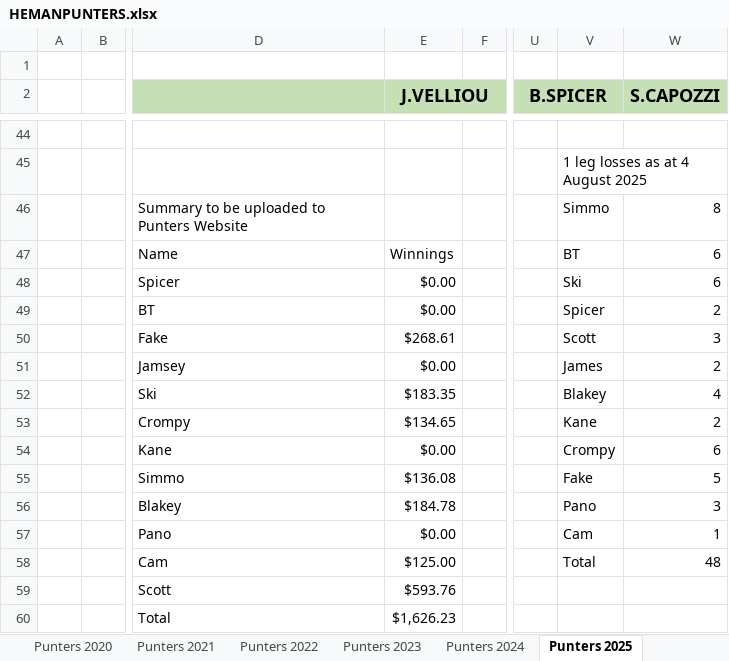
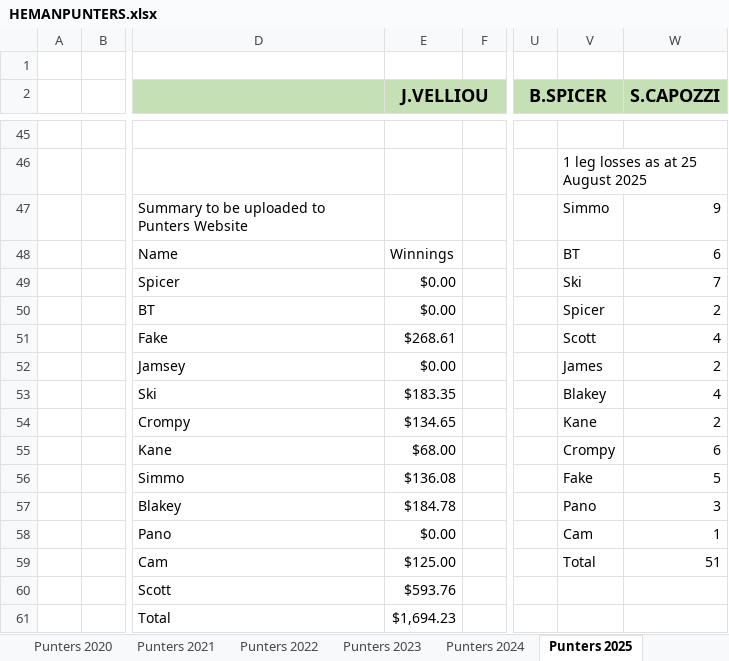
Before and after one commit to BrentonTurnor/seeMore, an Excel workbook: public/Data/HEMANPUNTERS.xlsx, sheet Punters 2025, drawn as a sheet; only a part is shown, gaps mark what is left out; values as stored, in another font and other column widths than the file's, no borders; addresses are those after the commit; the diff covers the shown part only; the diff names each change by its address in the sheet, - before the commit and + after, or states it on an @@ line.

```diff
--- a/public/Data/HEMANPUNTERS.xlsx (sheet Punters 2025)
+++ b/public/Data/HEMANPUNTERS.xlsx (sheet Punters 2025)
-V46: 1 leg losses as at 4 August 2025
+V46: 1 leg losses as at 25 August 2025
-W47 (S.CAPOZZI): 8
+W47 (S.CAPOZZI): 9
-W49 (S.CAPOZZI): 6
+W49 (S.CAPOZZI): 7
-W51 (S.CAPOZZI): 3
+W51 (S.CAPOZZI): 4
-E55 (J.VELLIOU): $0.00
+E55 (J.VELLIOU): $68.00
-W59 (S.CAPOZZI): 48
+W59 (S.CAPOZZI): 51
-E61 (J.VELLIOU): $1,626.23
+E61 (J.VELLIOU): $1,694.23
```
Also changed, not shown: 11 added rows, 10 removed rows and 47 edited cells elsewhere in this sheet, sheet 1 Leg Losses 2025, formulas that keep their value.
